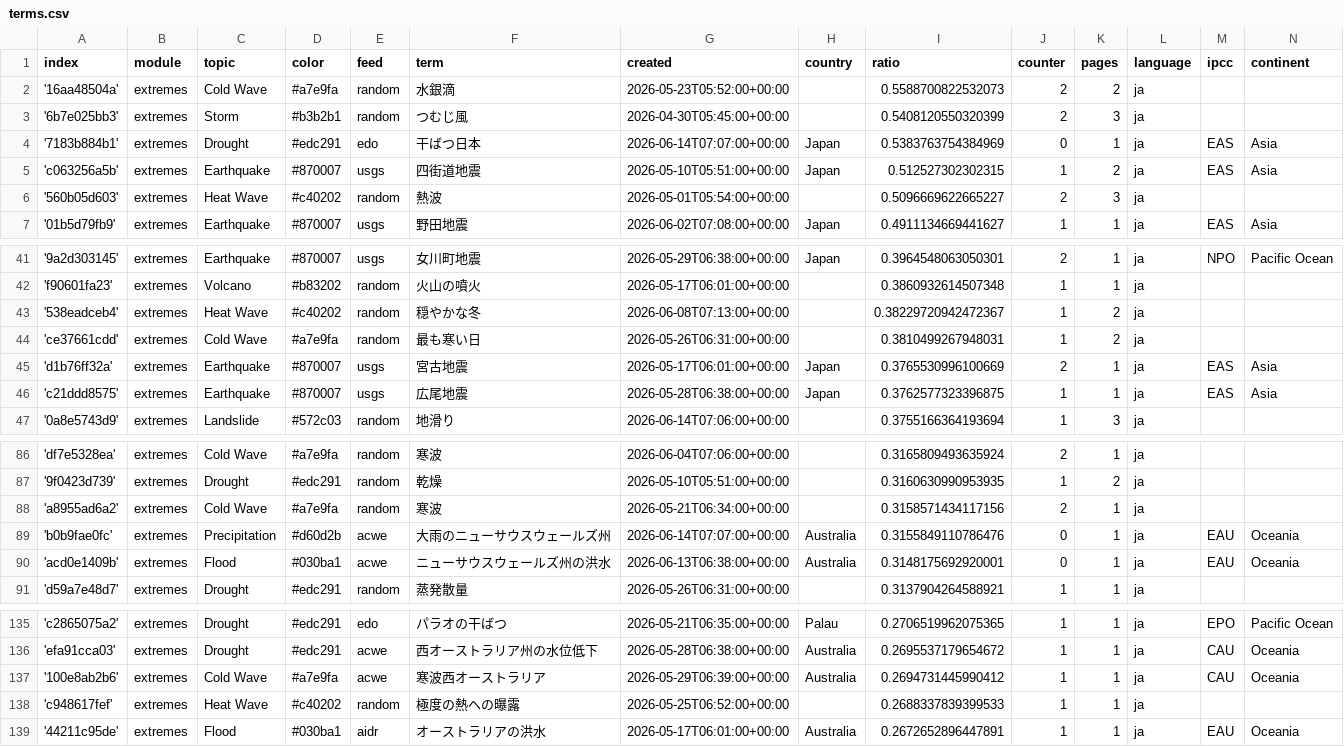
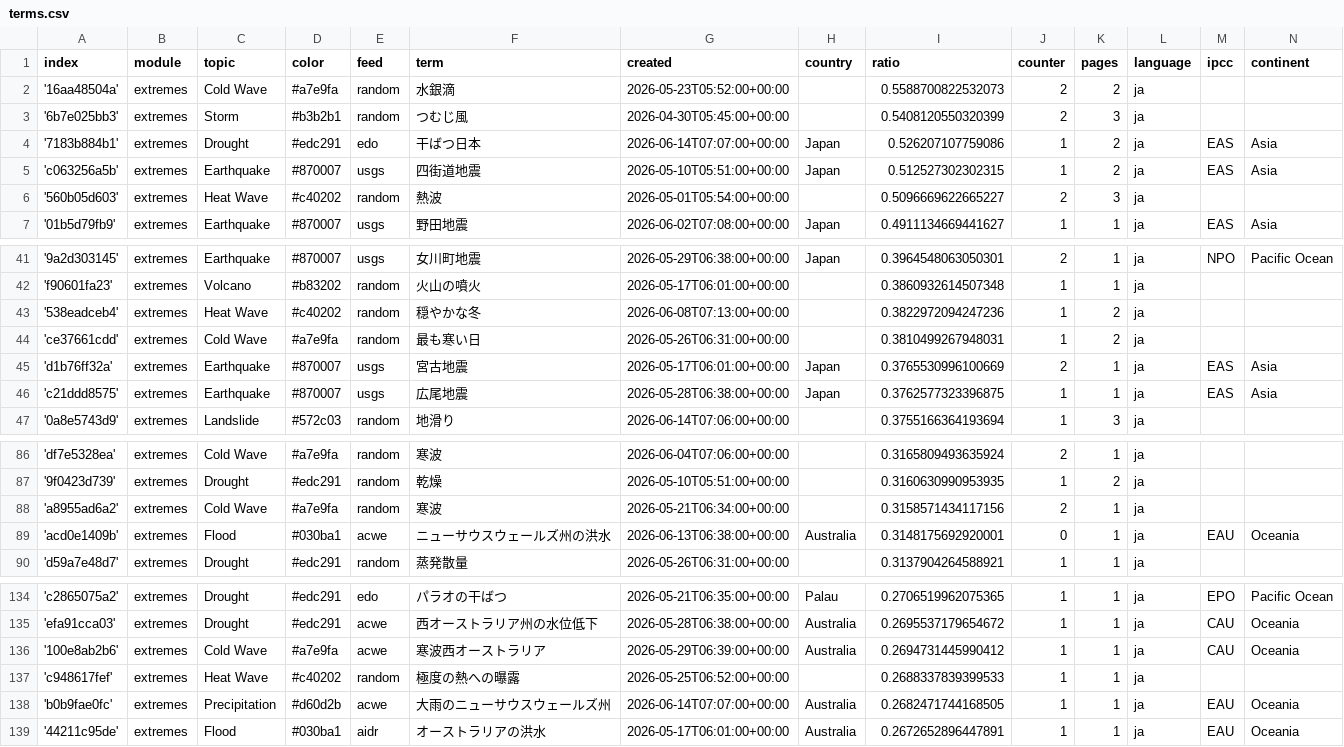
Before and after one commit to annajungfleischnews/japaneseExtremes, a CSV file: terms.csv, drawn as a sheet; only a part is shown, gaps mark what is left out.

```diff
--- a/terms.csv
+++ b/terms.csv
@@ -3,3 +3,3 @@ index,module,topic,color,feed,term,created,country,ratio,counter,pages,language,
 '6b7e025bb3',extremes,Storm,#b3b2b1,random,つむじ風,2026-04-30T05:45:00+00:00,,0.5408120550320399,2,3,ja,,
-'7183b884b1',extremes,Drought,#edc291,edo,干ばつ日本,2026-06-14T07:07:00+00:00,Japan,0.5383763754384969,0,1,ja,EAS,Asia
+'7183b884b1',extremes,Drought,#edc291,edo,干ばつ日本,2026-06-14T07:07:00+00:00,Japan,0.526207107759086,1,2,ja,EAS,Asia
 'c063256a5b',extremes,Earthquake,#870007,usgs,四街道地震,2026-05-10T05:51:00+00:00,Japan,0.512527302302315,1,2,ja,EAS,Asia
@@ -42,3 +42,3 @@ index,module,topic,color,feed,term,created,country,ratio,counter,pages,language,
 'f90601fa23',extremes,Volcano,#b83202,random,火山の噴火,2026-05-17T06:01:00+00:00,,0.3860932614507348,1,1,ja,,
-'538eadceb4',extremes,Heat Wave,#c40202,random,穏やかな冬,2026-06-08T07:13:00+00:00,,0.38229720942472367,1,2,ja,,
+'538eadceb4',extremes,Heat Wave,#c40202,random,穏やかな冬,2026-06-08T07:13:00+00:00,,0.3822972094247236,1,2,ja,,
 'ce37661cdd',extremes,Cold Wave,#a7e9fa,random,最も寒い日,2026-05-26T06:31:00+00:00,,0.3810499267948031,1,2,ja,,
@@ -88,3 +88,2 @@ index,module,topic,color,feed,term,created,country,ratio,counter,pages,language,
 'a8955ad6a2',extremes,Cold Wave,#a7e9fa,random,寒波,2026-05-21T06:34:00+00:00,,0.3158571434117156,2,1,ja,,
-'b0b9fae0fc',extremes,Precipitation,#d60d2b,acwe,大雨のニューサウスウェールズ州,2026-06-14T07:07:00+00:00,Australia,0.3155849110786476,0,1,ja,EAU,Oceania
 'acd0e1409b',extremes,Flood,#030ba1,acwe,ニューサウスウェールズ州の洪水,2026-06-13T06:38:00+00:00,Australia,0.3148175692920001,0,1,ja,EAU,Oceania
@@ -138,2 +137,3 @@ index,module,topic,color,feed,term,created,country,ratio,counter,pages,language,
 'c948617fef',extremes,Heat Wave,#c40202,random,極度の熱への曝露,2026-05-25T06:52:00+00:00,,0.2688337839399533,1,1,ja,,
+'b0b9fae0fc',extremes,Precipitation,#d60d2b,acwe,大雨のニューサウスウェールズ州,2026-06-14T07:07:00+00:00,Australia,0.2682471744168505,1,1,ja,EAU,Oceania
 '44211c95de',extremes,Flood,#030ba1,aidr,オーストラリアの洪水,2026-05-17T06:01:00+00:00,Australia,0.2672652896447891,1,1,ja,EAU,Oceania
```
Also changed, not shown: 2 other files.
